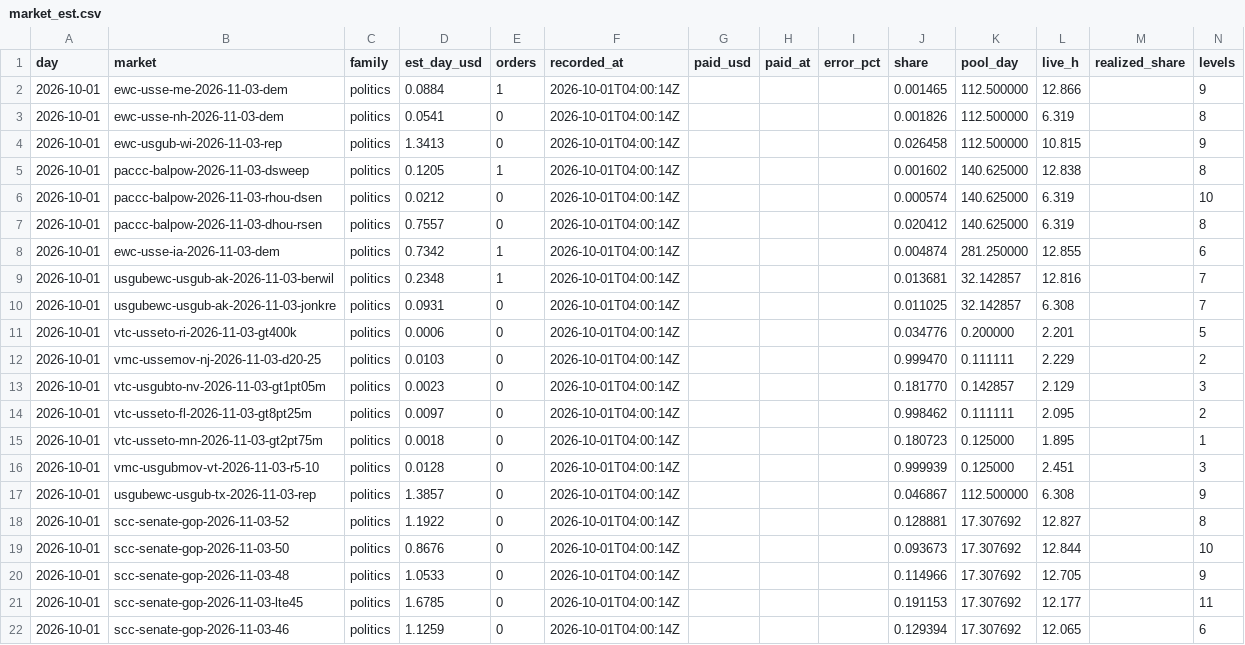
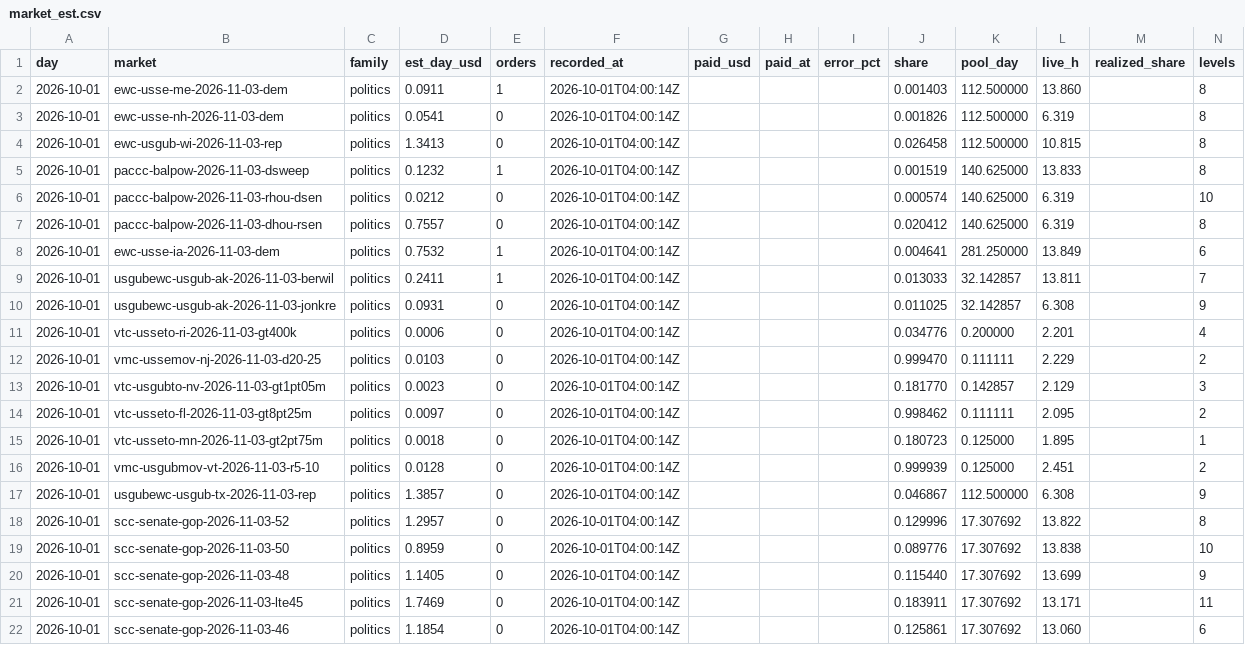
Before and after one commit to wfco223/Liquidity-rewards, a CSV file: data/market_est.csv, drawn as a sheet; only a part is shown; the diff covers the shown part only.

Commit message:
market estimates: 33 rows [skip ci]

```diff
--- a/data/market_est.csv
+++ b/data/market_est.csv
@@ -1,12 +1,12 @@
 day,market,family,est_day_usd,orders,recorded_at,paid_usd,paid_at,error_pct,share,pool_day,live_h,realized_share,levels
-2026-10-01,ewc-usse-me-2026-11-03-dem,politics,0.0884,1,2026-10-01T04:00:14Z,,,,0.001465,112.500000,12.866,,9
+2026-10-01,ewc-usse-me-2026-11-03-dem,politics,0.0911,1,2026-10-01T04:00:14Z,,,,0.001403,112.500000,13.860,,8
 2026-10-01,ewc-usse-nh-2026-11-03-dem,politics,0.0541,0,2026-10-01T04:00:14Z,,,,0.001826,112.500000,6.319,,8
-2026-10-01,ewc-usgub-wi-2026-11-03-rep,politics,1.3413,0,2026-10-01T04:00:14Z,,,,0.026458,112.500000,10.815,,9
-2026-10-01,paccc-balpow-2026-11-03-dsweep,politics,0.1205,1,2026-10-01T04:00:14Z,,,,0.001602,140.625000,12.838,,8
+2026-10-01,ewc-usgub-wi-2026-11-03-rep,politics,1.3413,0,2026-10-01T04:00:14Z,,,,0.026458,112.500000,10.815,,8
+2026-10-01,paccc-balpow-2026-11-03-dsweep,politics,0.1232,1,2026-10-01T04:00:14Z,,,,0.001519,140.625000,13.833,,8
 2026-10-01,paccc-balpow-2026-11-03-rhou-dsen,politics,0.0212,0,2026-10-01T04:00:14Z,,,,0.000574,140.625000,6.319,,10
 2026-10-01,paccc-balpow-2026-11-03-dhou-rsen,politics,0.7557,0,2026-10-01T04:00:14Z,,,,0.020412,140.625000,6.319,,8
-2026-10-01,ewc-usse-ia-2026-11-03-dem,politics,0.7342,1,2026-10-01T04:00:14Z,,,,0.004874,281.250000,12.855,,6
-2026-10-01,usgubewc-usgub-ak-2026-11-03-berwil,politics,0.2348,1,2026-10-01T04:00:14Z,,,,0.013681,32.142857,12.816,,7
-2026-10-01,usgubewc-usgub-ak-2026-11-03-jonkre,politics,0.0931,0,2026-10-01T04:00:14Z,,,,0.011025,32.142857,6.308,,7
-2026-10-01,vtc-usseto-ri-2026-11-03-gt400k,politics,0.0006,0,2026-10-01T04:00:14Z,,,,0.034776,0.200000,2.201,,5
+2026-10-01,ewc-usse-ia-2026-11-03-dem,politics,0.7532,1,2026-10-01T04:00:14Z,,,,0.004641,281.250000,13.849,,6
+2026-10-01,usgubewc-usgub-ak-2026-11-03-berwil,politics,0.2411,1,2026-10-01T04:00:14Z,,,,0.013033,32.142857,13.811,,7
+2026-10-01,usgubewc-usgub-ak-2026-11-03-jonkre,politics,0.0931,0,2026-10-01T04:00:14Z,,,,0.011025,32.142857,6.308,,9
+2026-10-01,vtc-usseto-ri-2026-11-03-gt400k,politics,0.0006,0,2026-10-01T04:00:14Z,,,,0.034776,0.200000,2.201,,4
 2026-10-01,vmc-ussemov-nj-2026-11-03-d20-25,politics,0.0103,0,2026-10-01T04:00:14Z,,,,0.999470,0.111111,2.229,,2
@@ -15,8 +15,8 @@ day,market,family,est_day_usd,orders,recorded_at,paid_usd,paid_at,error_pct,shar
 2026-10-01,vtc-usseto-mn-2026-11-03-gt2pt75m,politics,0.0018,0,2026-10-01T04:00:14Z,,,,0.180723,0.125000,1.895,,1
-2026-10-01,vmc-usgubmov-vt-2026-11-03-r5-10,politics,0.0128,0,2026-10-01T04:00:14Z,,,,0.999939,0.125000,2.451,,3
+2026-10-01,vmc-usgubmov-vt-2026-11-03-r5-10,politics,0.0128,0,2026-10-01T04:00:14Z,,,,0.999939,0.125000,2.451,,2
 2026-10-01,usgubewc-usgub-tx-2026-11-03-rep,politics,1.3857,0,2026-10-01T04:00:14Z,,,,0.046867,112.500000,6.308,,9
-2026-10-01,scc-senate-gop-2026-11-03-52,politics,1.1922,0,2026-10-01T04:00:14Z,,,,0.128881,17.307692,12.827,,8
-2026-10-01,scc-senate-gop-2026-11-03-50,politics,0.8676,0,2026-10-01T04:00:14Z,,,,0.093673,17.307692,12.844,,10
-2026-10-01,scc-senate-gop-2026-11-03-48,politics,1.0533,0,2026-10-01T04:00:14Z,,,,0.114966,17.307692,12.705,,9
-2026-10-01,scc-senate-gop-2026-11-03-lte45,politics,1.6785,0,2026-10-01T04:00:14Z,,,,0.191153,17.307692,12.177,,11
-2026-10-01,scc-senate-gop-2026-11-03-46,politics,1.1259,0,2026-10-01T04:00:14Z,,,,0.129394,17.307692,12.065,,6
+2026-10-01,scc-senate-gop-2026-11-03-52,politics,1.2957,0,2026-10-01T04:00:14Z,,,,0.129996,17.307692,13.822,,8
+2026-10-01,scc-senate-gop-2026-11-03-50,politics,0.8959,0,2026-10-01T04:00:14Z,,,,0.089776,17.307692,13.838,,10
+2026-10-01,scc-senate-gop-2026-11-03-48,politics,1.1405,0,2026-10-01T04:00:14Z,,,,0.115440,17.307692,13.699,,9
+2026-10-01,scc-senate-gop-2026-11-03-lte45,politics,1.7469,0,2026-10-01T04:00:14Z,,,,0.183911,17.307692,13.171,,11
+2026-10-01,scc-senate-gop-2026-11-03-46,politics,1.1854,0,2026-10-01T04:00:14Z,,,,0.125861,17.307692,13.060,,6
```
Also changed, not shown: 63 edited cells elsewhere in this file.
